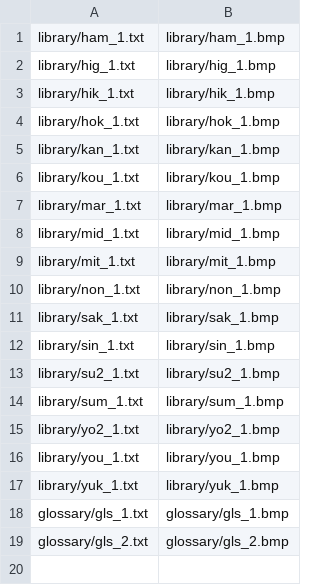
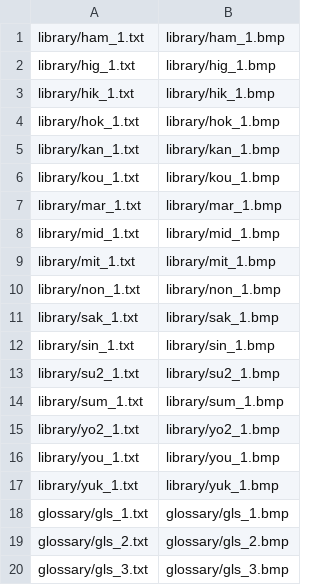
Before and after one commit to Ronove/Project-Night-One, a CSV file: tools/better_hint_generator/Release/config/dataset.csv, drawn as a sheet; the diff names each change by its address in the sheet, - before the commit and + after, or states it on an @@ line.

Commit message:
More glossary edits + Chapter 1 glossary additions / changes

```diff
--- a/tools/better_hint_generator/Release/config/dataset.csv
+++ b/tools/better_hint_generator/Release/config/dataset.csv
+row 20: glossary/gls_3.txt | glossary/gls_3.bmp
```
Also changed, not shown: 6 other files.
